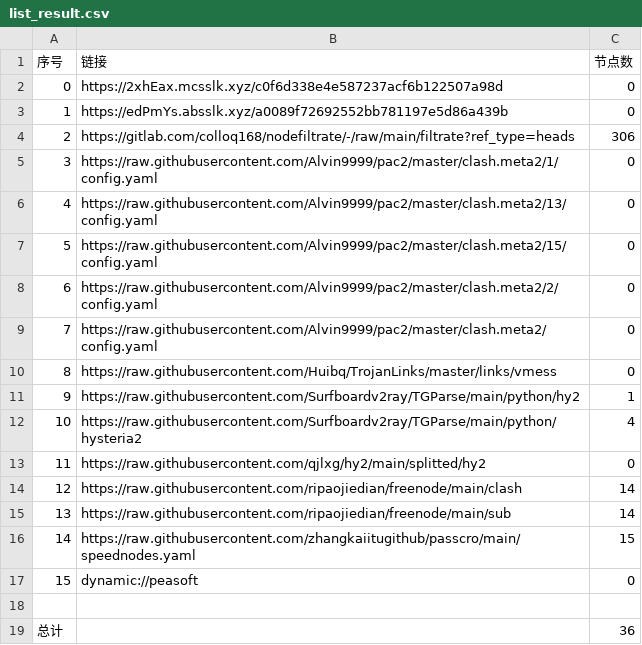
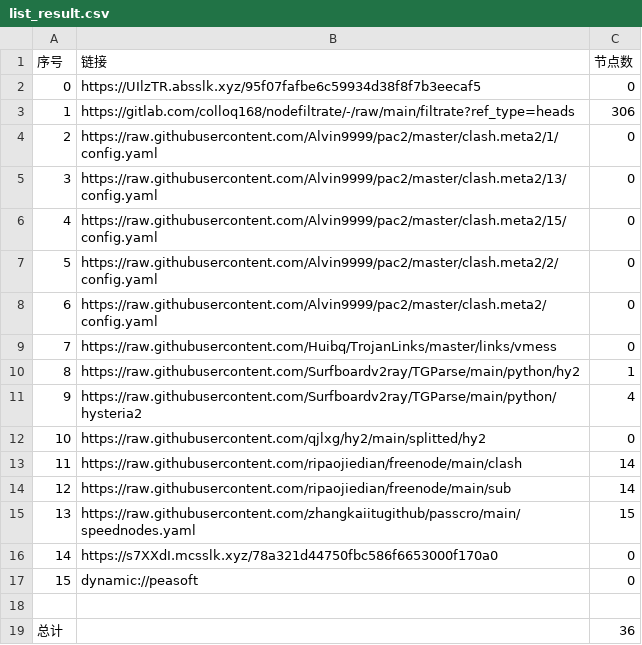
Before and after one commit to lihong19801/zidongzhuaqu4, a CSV file: list_result.csv, drawn as a sheet; removed rows and columns are numbered as before the commit, all else as after; the diff names each change by its address in the sheet, - before the commit and + after, or states it on an @@ line.

```diff
--- a/list_result.csv
+++ b/list_result.csv
-B2 (链接): https://2xhEax.mcsslk.xyz/c0f6d338e4e587237acf6b122507a98d
+B2 (链接): https://UIlzTR.absslk.xyz/95f07fafbe6c59934d38f8f7b3eecaf5
-row 3: 1 | https://edPmYs.absslk.xyz/a0089f72692552bb781197e5d86a439b | 0
@@ column A (序号) renumbered between rows 3 and 15 @@
+row 16: 14 | https://s7XXdI.mcsslk.xyz/78a321d44750fbc586f6653000f170a0 | 0
```
Also changed, not shown: 19 other files.
